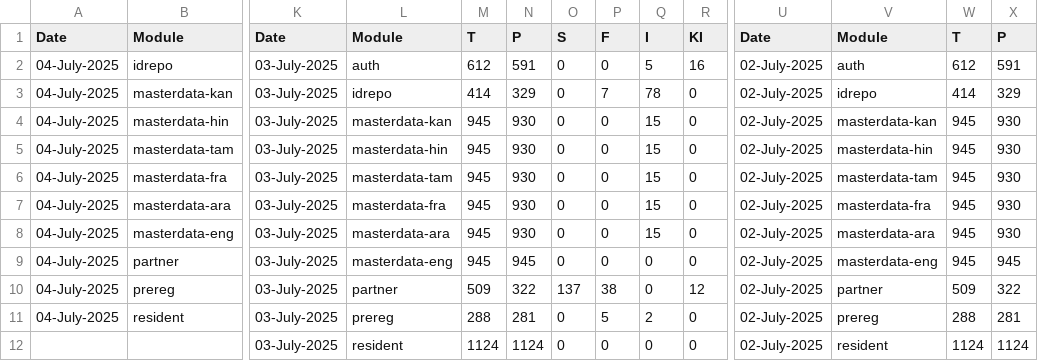
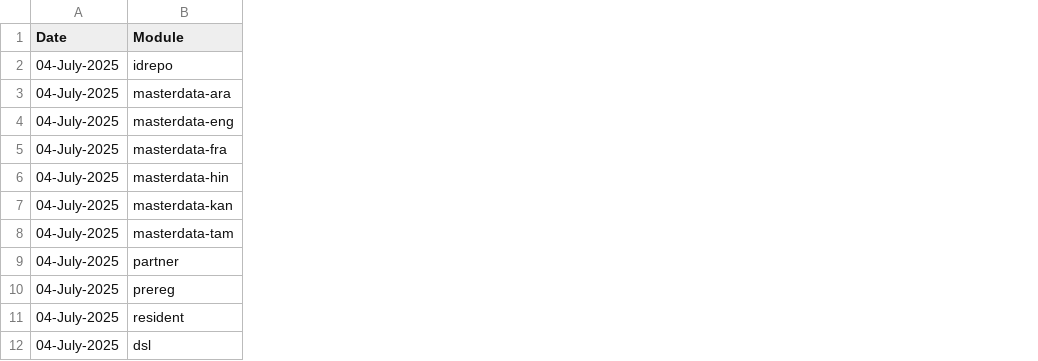
Before and after one commit to shubham17998/minio-report-tracker, a CSV file: minio-report-tracker/spreadsheet/dev-int.csv, drawn as a sheet; only a part is shown, gaps mark what is left out; removed rows and columns are numbered as before the commit, all else as after; the diff covers the shown part only; the diff names each change by its address in the sheet, - before the commit and + after, or states it on an @@ line.

```diff
--- a/minio-report-tracker/spreadsheet/dev-int.csv
+++ b/minio-report-tracker/spreadsheet/dev-int.csv
-column K (Date), row 2: 03-July-2025; rows 7-12: all 03-July-2025
-column L (Module), row 2: auth; rows 7-12: masterdata-fra | masterdata-ara | masterdata-eng | partner | prereg | resident
-column M (T), row 2: 612; rows 7-12: 945 | 945 | 945 | 509 | 288 | 1124
-column N (P), row 2: 591; rows 7-12: 930 | 930 | 945 | 322 | 281 | 1124
-column O (S), row 2: 0; rows 7-12: 0 | 0 | 0 | 137 | 0 | 0
-column P (F), row 2: 0; rows 7-12: 0 | 0 | 0 | 38 | 5 | 0
-column Q (I), row 2: 5; rows 7-12: 15 | 15 | 0 | 0 | 2 | 0
-column R (KI), row 2: 16; rows 7-12: 0 | 0 | 0 | 12 | 0 | 0
-column U (Date), row 2: 02-July-2025; rows 7-12: all 02-July-2025
-column V (Module), row 2: auth; rows 7-12: masterdata-fra | masterdata-ara | masterdata-eng | partner | prereg | resident
-column W (T), row 2: 612; rows 7-12: 945 | 945 | 945 | 509 | 288 | 1124
-column X (P), row 2: 591; rows 7-12: 930 | 930 | 945 | 322 | 281 | 1124
@@ row 6 moved to row 5: 04-July-2025 @@
@@ row 4 moved to row 6: 04-July-2025 @@
@@ row 3 moved to row 7: 04-July-2025 @@
@@ row 5 moved to row 8: 04-July-2025 @@
-A12 (Date): (empty)
+A12 (Date): 04-July-2025
-B12 (Module): (empty)
+B12 (Module): dsl
```
Also changed, not shown: 18 removed columns and 6 edited cells elsewhere in this file.
